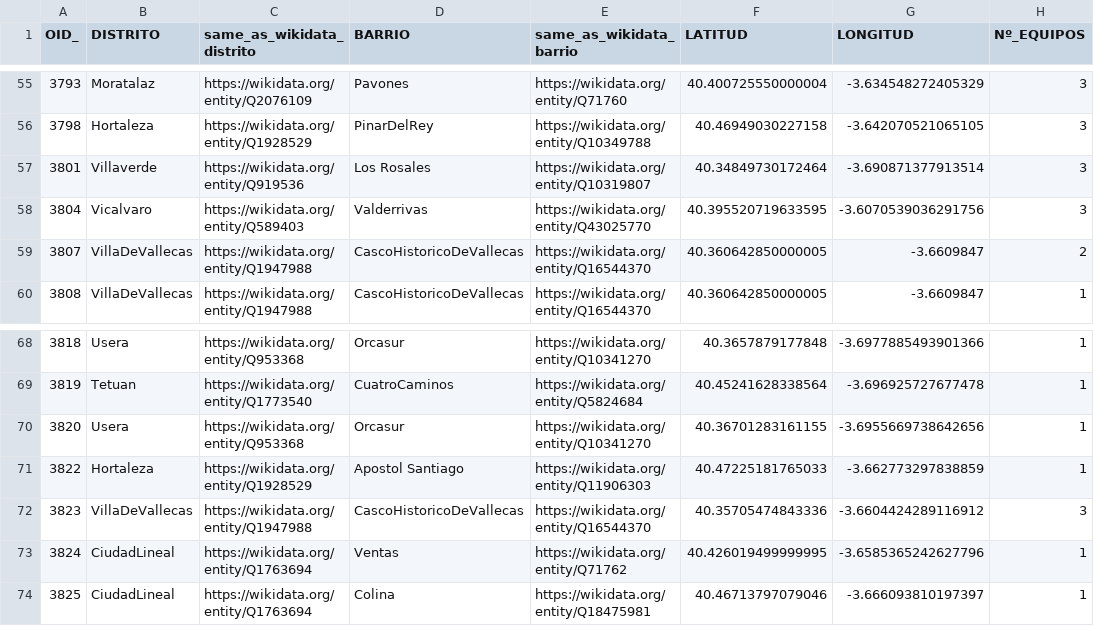
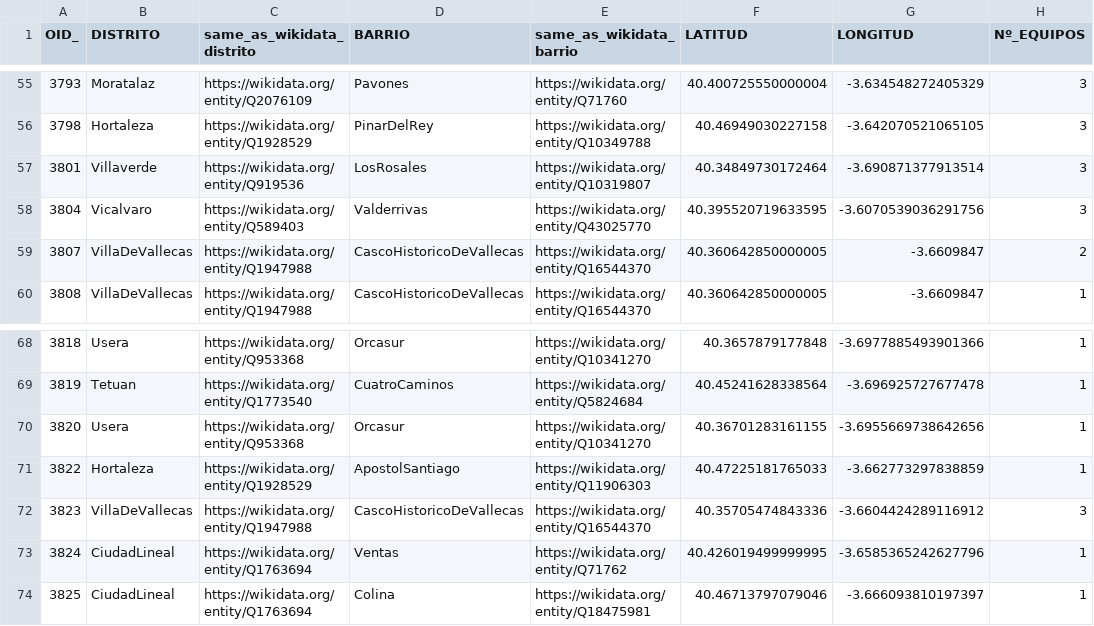
Before and after one commit to mateobordoy/KnowledgeGraphsMateo, a CSV file: HandsOn/Group02/csv/cargadores-with-links.csv, drawn as a sheet; only a part is shown, gaps mark what is left out; the diff names each change by its address in the sheet, - before the commit and + after, or states it on an @@ line.

Commit message:
eliminados espacios csv
en el csv aparecía Los Rosales y Apostol Santiago, lo que hacia que en las URIs fuesen del estilo ".../Apostol%20Santiago"

```diff
--- a/HandsOn/Group02/csv/cargadores-with-links.csv
+++ b/HandsOn/Group02/csv/cargadores-with-links.csv
-D57 (BARRIO): Los Rosales
+D57 (BARRIO): LosRosales
-D71 (BARRIO): Apostol Santiago
+D71 (BARRIO): ApostolSantiago
```
Also changed, not shown: 2 other files.
